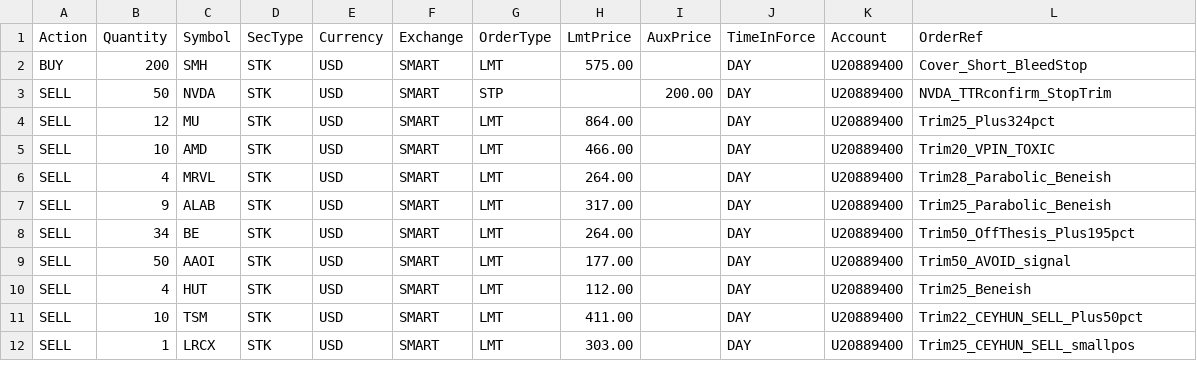
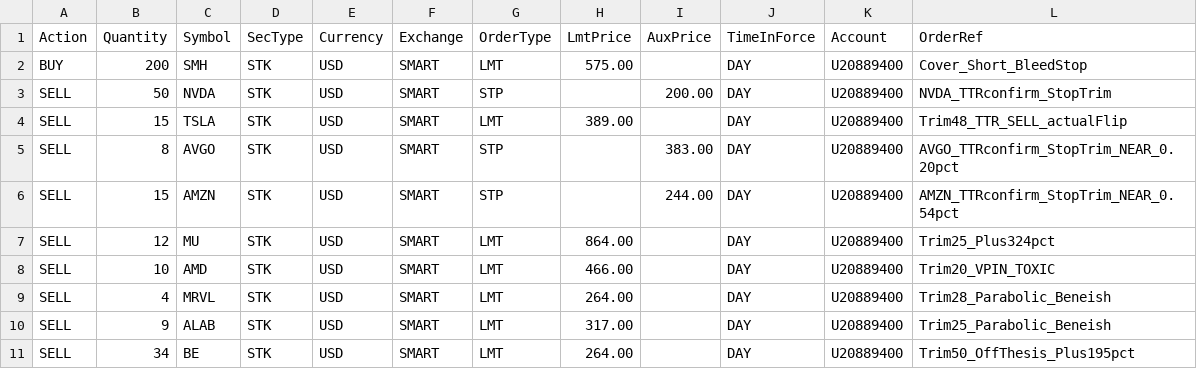
Before and after one commit to mikaelyoo/Code, a CSV file: orders_2026-06-07_BPC.csv, drawn as a sheet; only a part is shown; the shorter side is filled out with more unchanged rows.

```diff
--- a/orders_2026-06-07_BPC.csv
+++ b/orders_2026-06-07_BPC.csv
@@ -3,2 +3,5 @@ BUY,200,SMH,STK,USD,SMART,LMT,575.00,,DAY,U20889400,Cover_Short_BleedStop
 SELL,50,NVDA,STK,USD,SMART,STP,,200.00,DAY,U20889400,NVDA_TTRconfirm_StopTrim
+SELL,15,TSLA,STK,USD,SMART,LMT,389.00,,DAY,U20889400,Trim48_TTR_SELL_actualFlip
+SELL,8,AVGO,STK,USD,SMART,STP,,383.00,DAY,U20889400,AVGO_TTRconfirm_StopTrim_NEAR_0.20pct
+SELL,15,AMZN,STK,USD,SMART,STP,,244.00,DAY,U20889400,AMZN_TTRconfirm_StopTrim_NEAR_0.54pct
 SELL,12,MU,STK,USD,SMART,LMT,864.00,,DAY,U20889400,Trim25_Plus324pct
```
